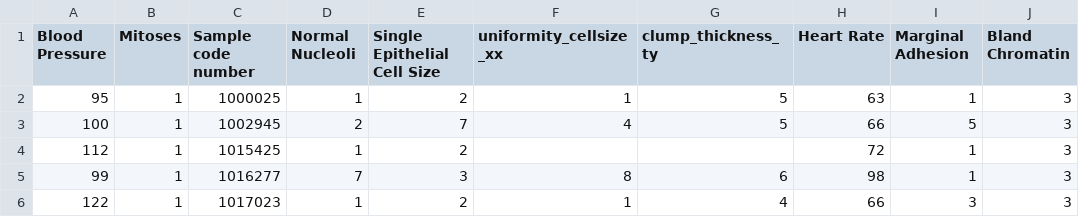
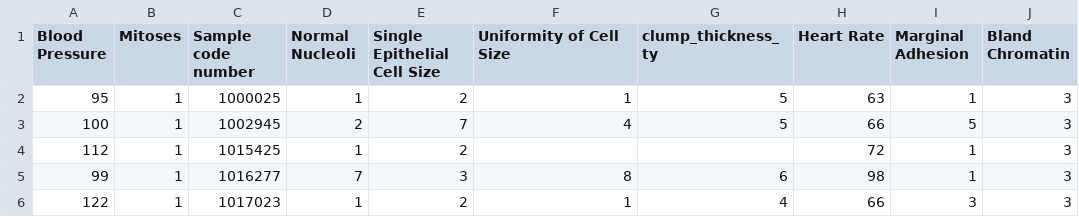
Before and after one commit to fesafa01/Progetto_FIA_24-25_Gruppo2, a CSV file: version_1.csv, drawn as a sheet; only a part is shown; the diff names each change by its address in the sheet, - before the commit and + after, or states it on an @@ line.

```diff
--- a/version_1.csv
+++ b/version_1.csv
-F1: uniformity_cellsize_xx
+F1: Uniformity of Cell Size
```
Also changed, not shown: 3 other files.
